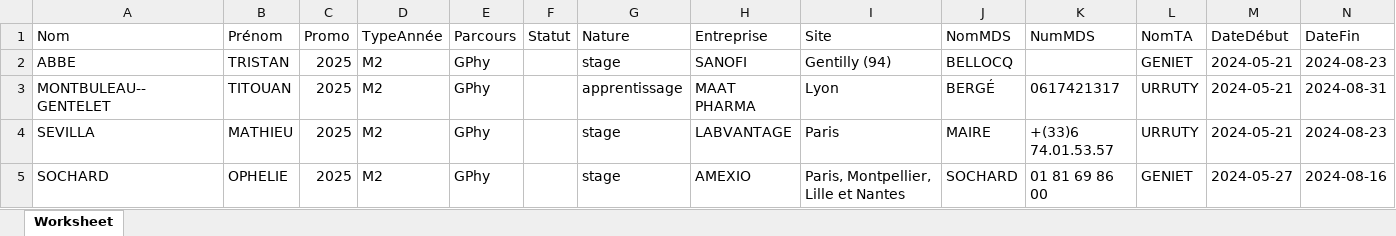
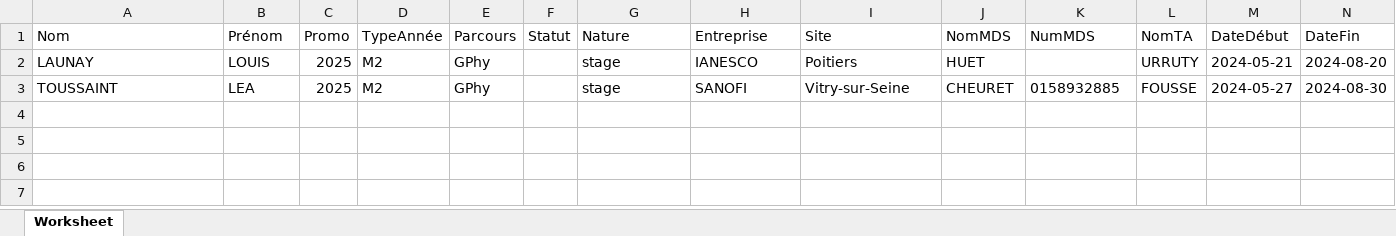
Before and after one commit to montbuleaugentelettitouan/ProjetForumStage, an Excel workbook: liste_etu_postM1.xlsx, sheet Worksheet, drawn as a sheet; values as stored, in another font and other column widths than the file's, no borders; removed rows and columns are numbered as before the commit, all else as after; the diff names each change by its address in the sheet, - before the commit and + after, or states it on an @@ line.

```diff
--- a/liste_etu_postM1.xlsx (sheet Worksheet)
+++ b/liste_etu_postM1.xlsx (sheet Worksheet)
-row 2: ABBE | TRISTAN | 2025 | M2 | GPhy |  | stage | SANOFI | Gentilly (94) | BELLOCQ |  | GENIET | 2024-05-21 | 2024-08-23
-row 3: MONTBULEAU--GENTELET | TITOUAN | 2025 | M2 | GPhy |  | apprentissage | MAAT PHARMA | Lyon | BERGÉ | 0617421317 | URRUTY | 2024-05-21 | 2024-08-31
-A2 (Nom): SEVILLA
+A2 (Nom): LAUNAY
-B2 (Prénom): MATHIEU
+B2 (Prénom): LOUIS
-H2 (Entreprise): LABVANTAGE
+H2 (Entreprise): IANESCO
-I2 (Site): Paris
+I2 (Site): Poitiers
-J2 (NomMDS): MAIRE
+J2 (NomMDS): HUET
-K2 (NumMDS): +(33)6 74.01.53.57
+K2 (NumMDS): (empty)
-N2 (DateFin): 2024-08-23
+N2 (DateFin): 2024-08-20
-row 5: SOCHARD | OPHELIE | 2025 | M2 | GPhy |  | stage | AMEXIO | Paris, Montpellier, Lille et Nantes | SOCHARD | 01 81 69 86 00 | GENIET | 2024-05-27 | 2024-08-16
+row 3: TOUSSAINT | LEA | 2025 | M2 | GPhy |  | stage | SANOFI | Vitry-sur-Seine | CHEURET | 0158932885 | FOUSSE | 2024-05-27 | 2024-08-30
```
Also changed, not shown: 2 other files.
